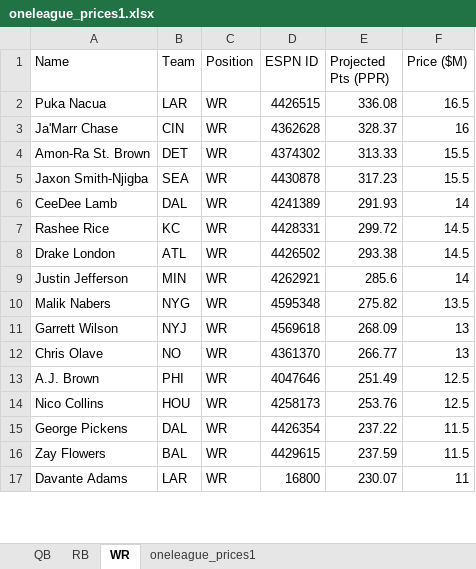
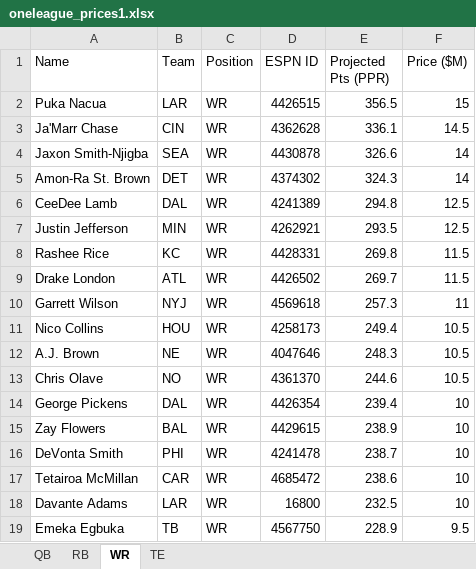
Before and after one commit to jackdiskin/one-league, an Excel workbook: data-pipeline/oneleague_prices1.xlsx, sheet WR, drawn as a sheet; only a part is shown; values as stored, in another font and other column widths than the file's, no borders; removed rows and columns are numbered as before the commit, all else as after; the diff covers the shown part only; the diff names each change by its address in the sheet, - before the commit and + after, or states it on an @@ line.

```diff
--- a/data-pipeline/oneleague_prices1.xlsx (sheet WR)
+++ b/data-pipeline/oneleague_prices1.xlsx (sheet WR)
-sheet tab: oneleague_prices1
+sheet tab: TE
-E2 (Projected Pts (PPR)): 336.08
+E2 (Projected Pts (PPR)): 356.5
-F2 (Price ($M)): 16.5
+F2 (Price ($M)): 15
-E3 (Projected Pts (PPR)): 328.37
+E3 (Projected Pts (PPR)): 336.1
-F3 (Price ($M)): 16
+F3 (Price ($M)): 14.5
-row 4: Amon-Ra St. Brown | DET | WR | 4374302 | 313.33 | 15.5
-E4 (Projected Pts (PPR)): 317.23
+E4 (Projected Pts (PPR)): 326.6
-F4 (Price ($M)): 15.5
+F4 (Price ($M)): 14
+row 5: Amon-Ra St. Brown | DET | WR | 4374302 | 324.3 | 14
-E6 (Projected Pts (PPR)): 291.93
+E6 (Projected Pts (PPR)): 294.8
-F6 (Price ($M)): 14
+F6 (Price ($M)): 12.5
+row 7: Justin Jefferson | MIN | WR | 4262921 | 293.5 | 12.5
-E8 (Projected Pts (PPR)): 299.72
+E8 (Projected Pts (PPR)): 269.8
-F8:F9 (Price ($M)): 14.5
+F8:F9 (Price ($M)): 11.5
-E9 (Projected Pts (PPR)): 293.38
+E9 (Projected Pts (PPR)): 269.7
-row 9: Justin Jefferson | MIN | WR | 4262921 | 285.6 | 14
-row 10: Malik Nabers | NYG | WR | 4595348 | 275.82 | 13.5
-E10 (Projected Pts (PPR)): 268.09
+E10 (Projected Pts (PPR)): 257.3
-F10 (Price ($M)): 13
+F10 (Price ($M)): 11
-row 12: Chris Olave | NO | WR | 4361370 | 266.77 | 13
-row 13: A.J. Brown | PHI | WR | 4047646 | 251.49 | 12.5
-E11 (Projected Pts (PPR)): 253.76
+E11 (Projected Pts (PPR)): 249.4
-F11 (Price ($M)): 12.5
+F11 (Price ($M)): 10.5
+row 12: A.J. Brown | NE | WR | 4047646 | 248.3 | 10.5
+row 13: Chris Olave | NO | WR | 4361370 | 244.6 | 10.5
-E14 (Projected Pts (PPR)): 237.22
+E14 (Projected Pts (PPR)): 239.4
-F14:F15 (Price ($M)): 11.5
+F14:F15 (Price ($M)): 10
-E15 (Projected Pts (PPR)): 237.59
+E15 (Projected Pts (PPR)): 238.9
+row 16: DeVonta Smith | PHI | WR | 4241478 | 238.7 | 10
+row 17: Tetairoa McMillan | CAR | WR | 4685472 | 238.6 | 10
-E18 (Projected Pts (PPR)): 230.07
+E18 (Projected Pts (PPR)): 232.5
-F18 (Price ($M)): 11
+F18 (Price ($M)): 10
+row 19: Emeka Egbuka | TB | WR | 4567750 | 228.9 | 9.5
```
Also changed, not shown: 64 added rows, 45 removed rows, 45 moved rows and 50 edited cells elsewhere in this sheet, sheet RB, sheet QB, sheet TE, formulas that keep their value, 19 other files.
